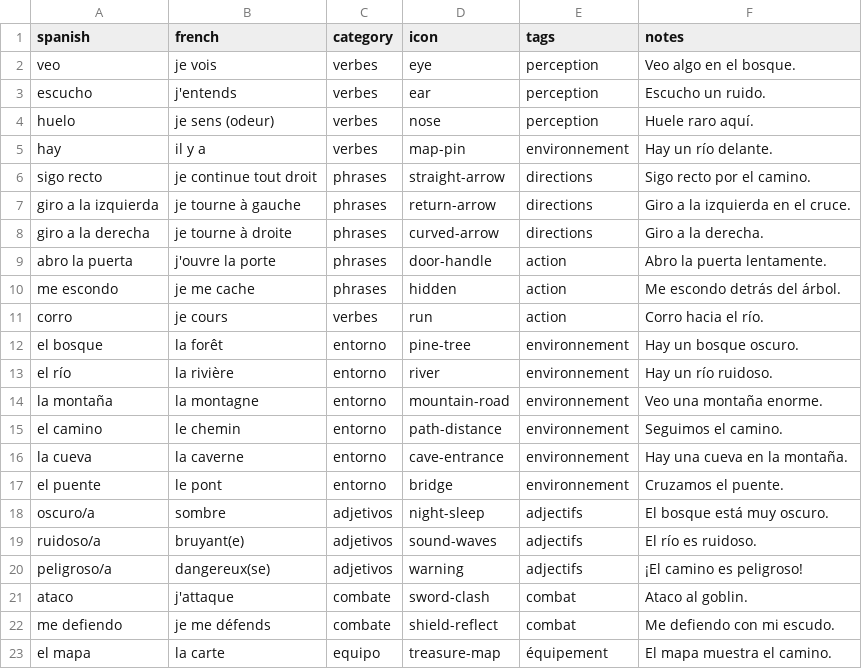
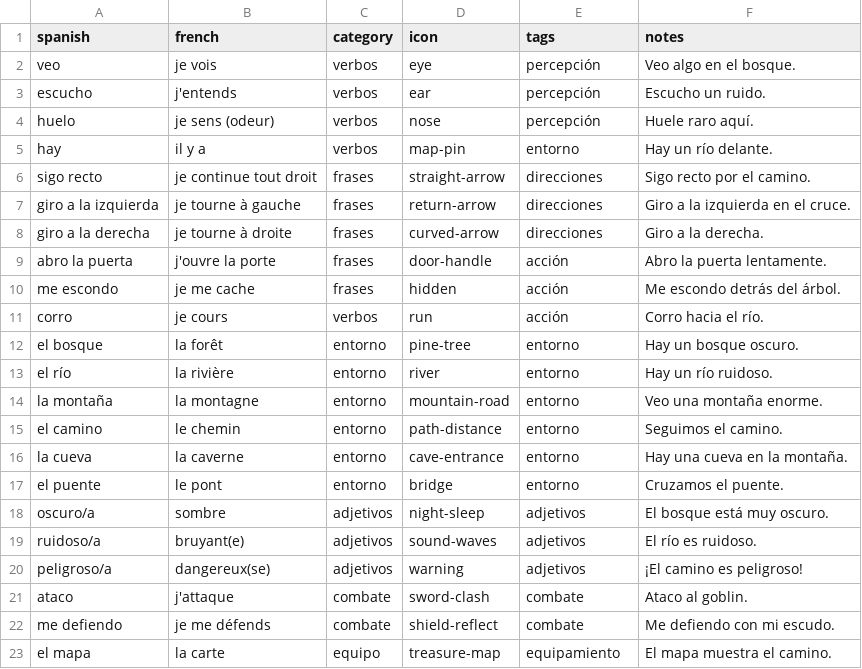
Before and after one commit to SimonCoulombe/Calabozos_y_Dragones, a CSV file: vocabulary/session_02_el_camino.csv, drawn as a sheet.

```diff
--- a/vocabulary/session_02_el_camino.csv
+++ b/vocabulary/session_02_el_camino.csv
@@ -1,23 +1,23 @@
 spanish,french,category,icon,tags,notes
-veo,je vois,verbes,eye,perception,Veo algo en el bosque.
-escucho,j'entends,verbes,ear,perception,Escucho un ruido.
-huelo,je sens (odeur),verbes,nose,perception,Huele raro aquí.
-hay,il y a,verbes,map-pin,environnement,Hay un río delante.
-sigo recto,je continue tout droit,phrases,straight-arrow,directions,Sigo recto por el camino.
-giro a la izquierda,je tourne à gauche,phrases,return-arrow,directions,Giro a la izquierda en el cruce.
-giro a la derecha,je tourne à droite,phrases,curved-arrow,directions,Giro a la derecha.
-abro la puerta,j'ouvre la porte,phrases,door-handle,action,Abro la puerta lentamente.
-me escondo,je me cache,phrases,hidden,action,Me escondo detrás del árbol.
-corro,je cours,verbes,run,action,Corro hacia el río.
-el bosque,la forêt,entorno,pine-tree,environnement,Hay un bosque oscuro.
-el río,la rivière,entorno,river,environnement,Hay un río ruidoso.
-la montaña,la montagne,entorno,mountain-road,environnement,Veo una montaña enorme.
-el camino,le chemin,entorno,path-distance,environnement,Seguimos el camino.
-la cueva,la caverne,entorno,cave-entrance,environnement,Hay una cueva en la montaña.
-el puente,le pont,entorno,bridge,environnement,Cruzamos el puente.
-oscuro/a,sombre,adjetivos,night-sleep,adjectifs,El bosque está muy oscuro.
-ruidoso/a,bruyant(e),adjetivos,sound-waves,adjectifs,El río es ruidoso.
-peligroso/a,dangereux(se),adjetivos,warning,adjectifs,¡El camino es peligroso!
-ataco,j'attaque,combate,sword-clash,combat,Ataco al goblin.
-me defiendo,je me défends,combate,shield-reflect,combat,Me defiendo con mi escudo.
-el mapa,la carte,equipo,treasure-map,équipement,El mapa muestra el camino.
+veo,je vois,verbos,eye,percepción,Veo algo en el bosque.
+escucho,j'entends,verbos,ear,percepción,Escucho un ruido.
+huelo,je sens (odeur),verbos,nose,percepción,Huele raro aquí.
+hay,il y a,verbos,map-pin,entorno,Hay un río delante.
+sigo recto,je continue tout droit,frases,straight-arrow,direcciones,Sigo recto por el camino.
+giro a la izquierda,je tourne à gauche,frases,return-arrow,direcciones,Giro a la izquierda en el cruce.
+giro a la derecha,je tourne à droite,frases,curved-arrow,direcciones,Giro a la derecha.
+abro la puerta,j'ouvre la porte,frases,door-handle,acción,Abro la puerta lentamente.
+me escondo,je me cache,frases,hidden,acción,Me escondo detrás del árbol.
+corro,je cours,verbos,run,acción,Corro hacia el río.
+el bosque,la forêt,entorno,pine-tree,entorno,Hay un bosque oscuro.
+el río,la rivière,entorno,river,entorno,Hay un río ruidoso.
+la montaña,la montagne,entorno,mountain-road,entorno,Veo una montaña enorme.
+el camino,le chemin,entorno,path-distance,entorno,Seguimos el camino.
+la cueva,la caverne,entorno,cave-entrance,entorno,Hay una cueva en la montaña.
+el puente,le pont,entorno,bridge,entorno,Cruzamos el puente.
+oscuro/a,sombre,adjetivos,night-sleep,adjetivos,El bosque está muy oscuro.
+ruidoso/a,bruyant(e),adjetivos,sound-waves,adjetivos,El río es ruidoso.
+peligroso/a,dangereux(se),adjetivos,warning,adjetivos,¡El camino es peligroso!
+ataco,j'attaque,combate,sword-clash,combate,Ataco al goblin.
+me defiendo,je me défends,combate,shield-reflect,combate,Me defiendo con mi escudo.
+el mapa,la carte,equipo,treasure-map,equipamiento,El mapa muestra el camino.
```
Also changed, not shown: vocabulary/session_00_quien_eres.csv, vocabulary/session_01_la_tienda.csv, 4 other files.
